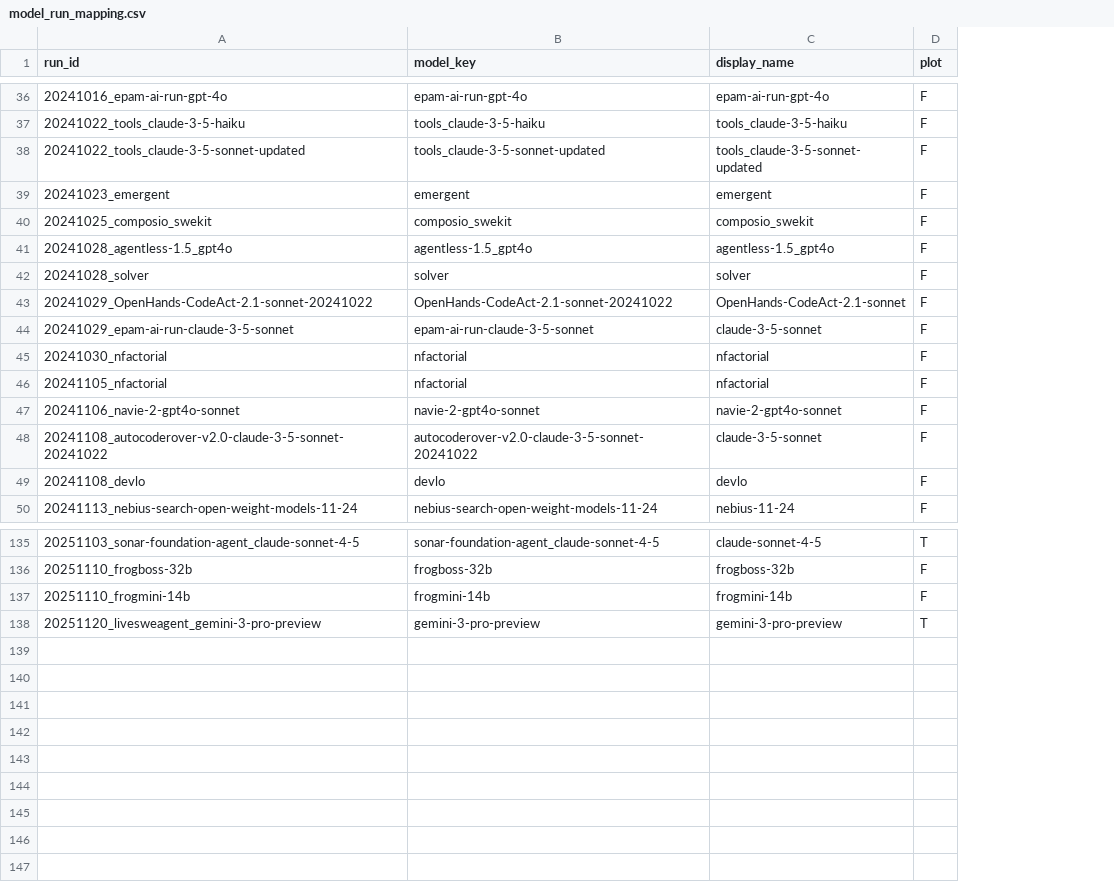
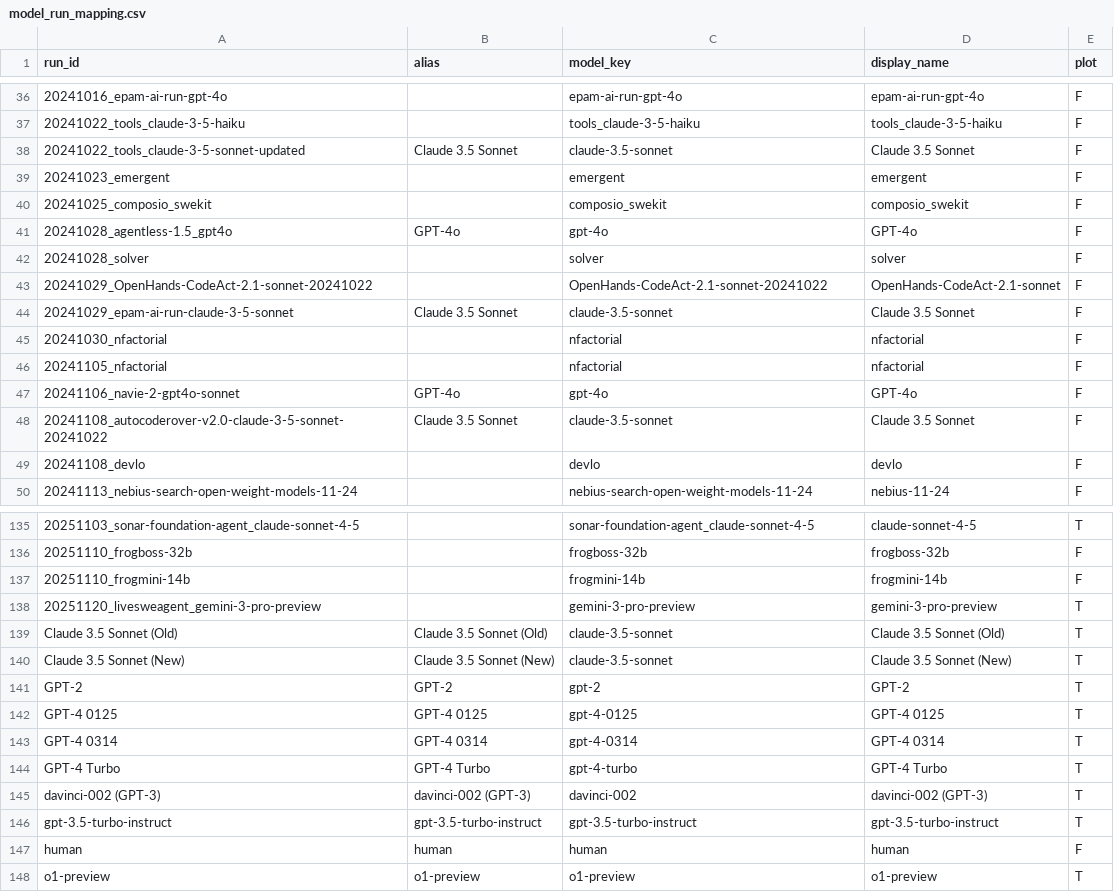
Before and after one commit to FY-Liu/BRIDGE, a CSV file: IRT/data/model_run_mapping.csv, drawn as a sheet; only a part is shown, gaps mark what is left out; addresses are those after the commit; the diff covers the shown part only; the diff names each change by its address in the sheet, - before the commit and + after, or states it on an @@ line.

```diff
--- a/IRT/data/model_run_mapping.csv
+++ b/IRT/data/model_run_mapping.csv
+column B (alias), rows 38-48: Claude 3.5 Sonnet |  |  | GPT-4o |  |  | Claude 3.5 Sonnet |  |  | GPT-4o | Claude 3.5 Sonnet
-C38 (model_key): tools_claude-3-5-sonnet-updated
+C38 (model_key): claude-3.5-sonnet
-D38 (display_name): tools_claude-3-5-sonnet-updated
+D38 (display_name): Claude 3.5 Sonnet
-C41 (model_key): agentless-1.5_gpt4o
+C41 (model_key): gpt-4o
-D41 (display_name): agentless-1.5_gpt4o
+D41 (display_name): GPT-4o
-C44 (model_key): epam-ai-run-claude-3-5-sonnet
+C44 (model_key): claude-3.5-sonnet
-D44 (display_name): claude-3-5-sonnet
+D44 (display_name): Claude 3.5 Sonnet
-C47 (model_key): navie-2-gpt4o-sonnet
+C47 (model_key): gpt-4o
-D47 (display_name): navie-2-gpt4o-sonnet
+D47 (display_name): GPT-4o
-C48 (model_key): autocoderover-v2.0-claude-3-5-sonnet-20241022
+C48 (model_key): claude-3.5-sonnet
-D48 (display_name): claude-3-5-sonnet
+D48 (display_name): Claude 3.5 Sonnet
+row 139: Claude 3.5 Sonnet (Old) | Claude 3.5 Sonnet (Old) | claude-3.5-sonnet | Claude 3.5 Sonnet (Old) | T
+row 140: Claude 3.5 Sonnet (New) | Claude 3.5 Sonnet (New) | claude-3.5-sonnet | Claude 3.5 Sonnet (New) | T
+row 141: GPT-2 | GPT-2 | gpt-2 | GPT-2 | T
+row 142: GPT-4 0125 | GPT-4 0125 | gpt-4-0125 | GPT-4 0125 | T
+row 143: GPT-4 0314 | GPT-4 0314 | gpt-4-0314 | GPT-4 0314 | T
+row 144: GPT-4 Turbo | GPT-4 Turbo | gpt-4-turbo | GPT-4 Turbo | T
+row 145: davinci-002 (GPT-3) | davinci-002 (GPT-3) | davinci-002 | davinci-002 (GPT-3) | T
+row 146: gpt-3.5-turbo-instruct | gpt-3.5-turbo-instruct | gpt-3.5-turbo-instruct | gpt-3.5-turbo-instruct | T
+row 147: human | human | human | human | F
+row 148: o1-preview | o1-preview | o1-preview | o1-preview | T
```
Also changed, not shown: 32 edited cells elsewhere in this file, 7 other files.
